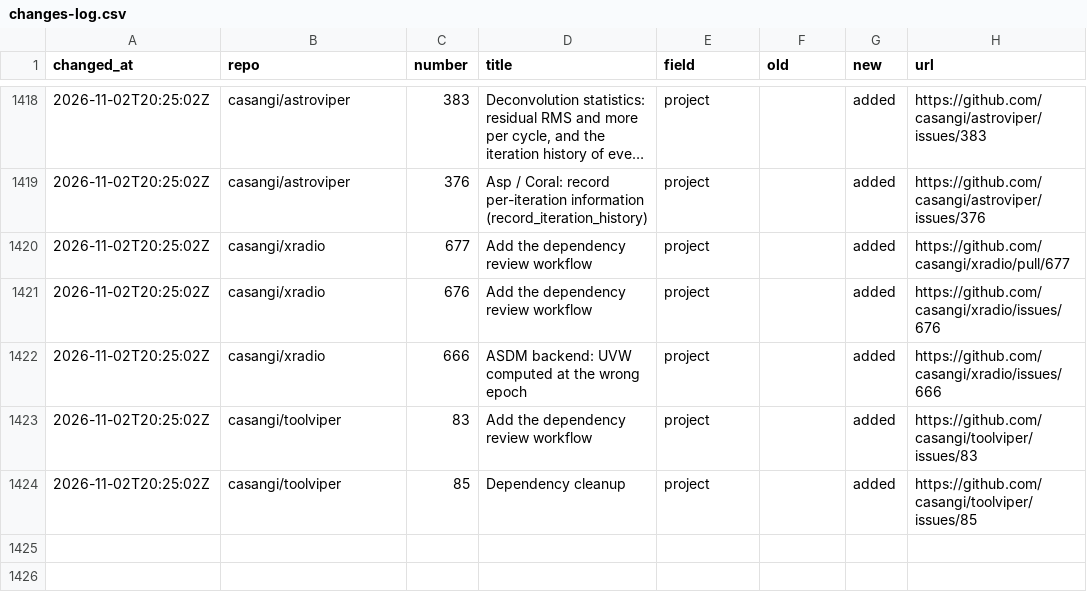
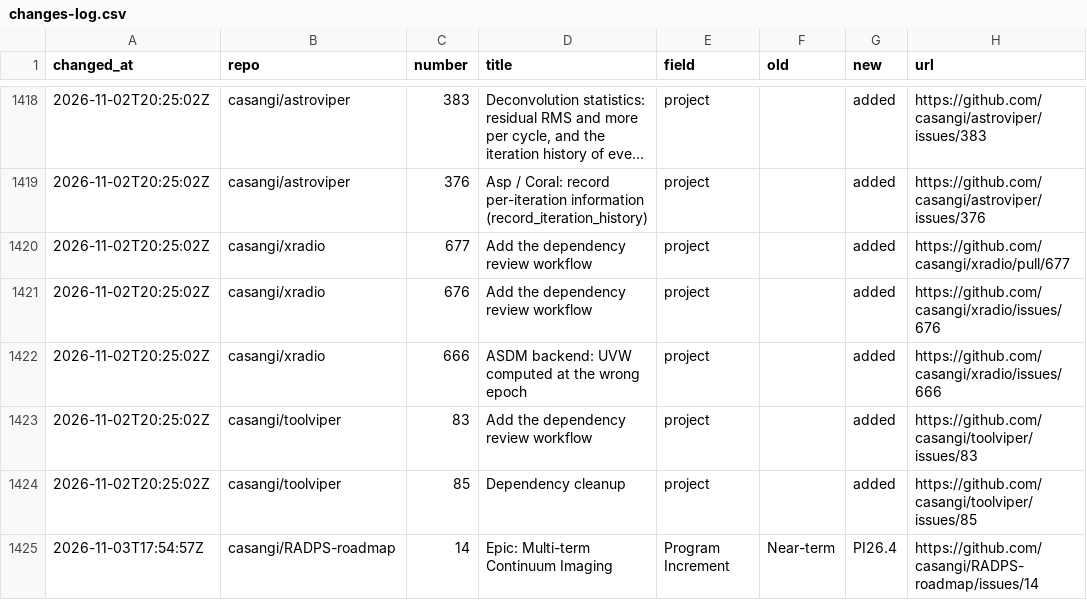
Before and after one commit to casangi/RADPS-roadmap, a CSV file: project33/changes-log.csv, drawn as a sheet; only a part is shown, gaps mark what is left out; long unchanged cells end in ….

```diff
--- a/project33/changes-log.csv
+++ b/project33/changes-log.csv
@@ -1424 +1424,2 @@ changed_at,repo,number,title,field,old,new,url
 2026-11-02T20:25:02Z,casangi/toolviper,85,Dependency cleanup,project,,added,https://github.com/casangi/toolviper/issues/85
+2026-11-03T17:54:57Z,casangi/RADPS-roadmap,14,Epic: Multi-term Continuum Imaging,Program Increment,Near-term,PI26.4,https://github.com/casangi/RADPS-roadmap/issues/14
```
Also changed, not shown: project33/pi/Far-term.csv, project33/pi/Mid-term.csv, 8 other files.
